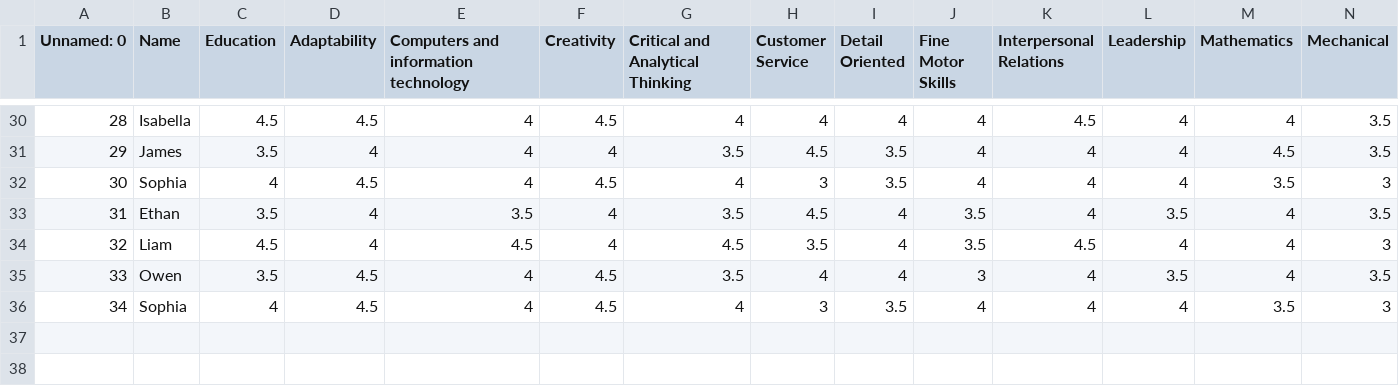
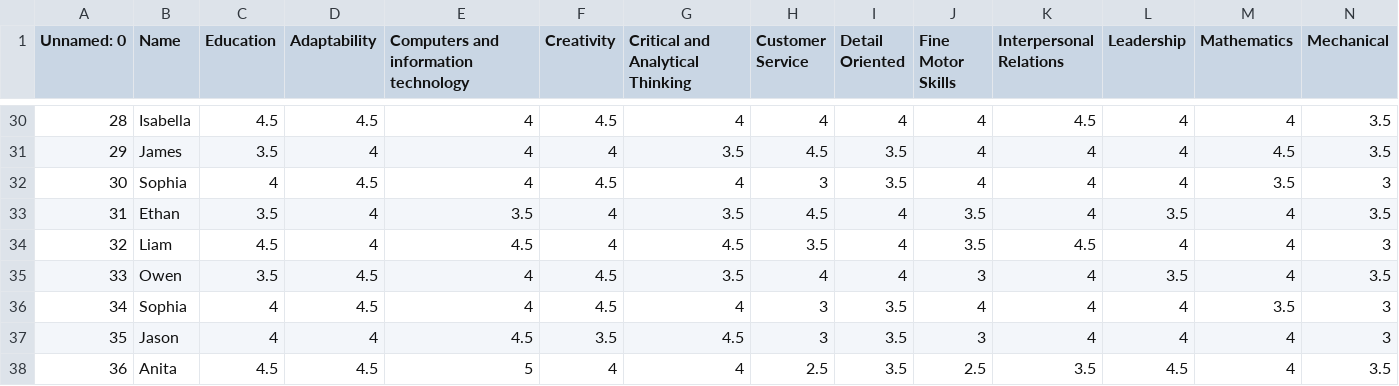
Before and after one commit to HenryRifle/LinkedOut-AI-Job-Board, a CSV file: interface/project_data/generated_data/users_artificial.csv, drawn as a sheet; only a part is shown, gaps mark what is left out; rows hold the shown columns only; the diff names each change by its address in the sheet, - before the commit and + after, or states it on an @@ line.

```diff
--- a/interface/project_data/generated_data/users_artificial.csv
+++ b/interface/project_data/generated_data/users_artificial.csv
+row 37: 35 | Jason | 4 | 4 | 4.5 | 3.5 | 4.5 | 3 | 3.5 | 3 | 4 | 4 | 4 | 3
+row 38: 36 | Anita | 4.5 | 4.5 | 5 | 4 | 4 | 2.5 | 3.5 | 2.5 | 3.5 | 4.5 | 4 | 3.5
```
Also changed, not shown: 2 other files.
